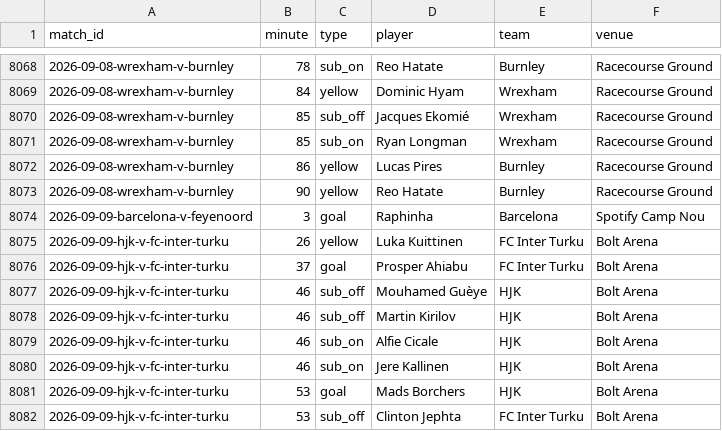
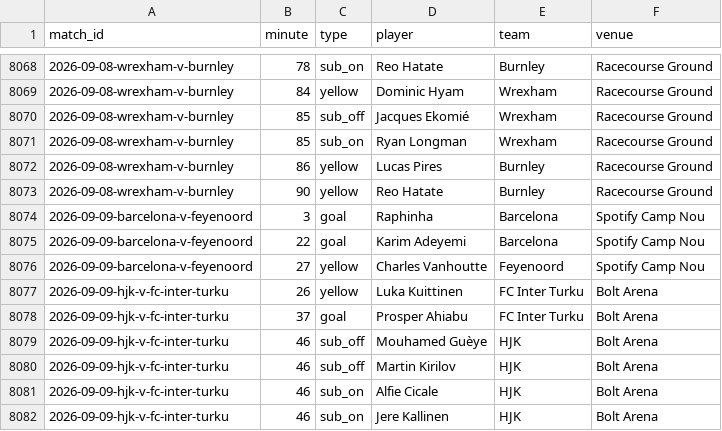
Before and after one commit to JustPatrickG/footballers.ie, a CSV file: data/api/match_events.csv, drawn as a sheet; only a part is shown, gaps mark what is left out; the shorter side is filled out with more unchanged rows; the diff names each change by its address in the sheet, - before the commit and + after, or states it on an @@ line.

```diff
--- a/data/api/match_events.csv
+++ b/data/api/match_events.csv
+row 8075: 2026-09-09-barcelona-v-feyenoord | 22 | goal | Karim Adeyemi | Barcelona | Spotify Camp Nou
+row 8076: 2026-09-09-barcelona-v-feyenoord | 27 | yellow | Charles Vanhoutte | Feyenoord | Spotify Camp Nou
```
Also changed, not shown: data/api/lineups.csv, 1 other file.
